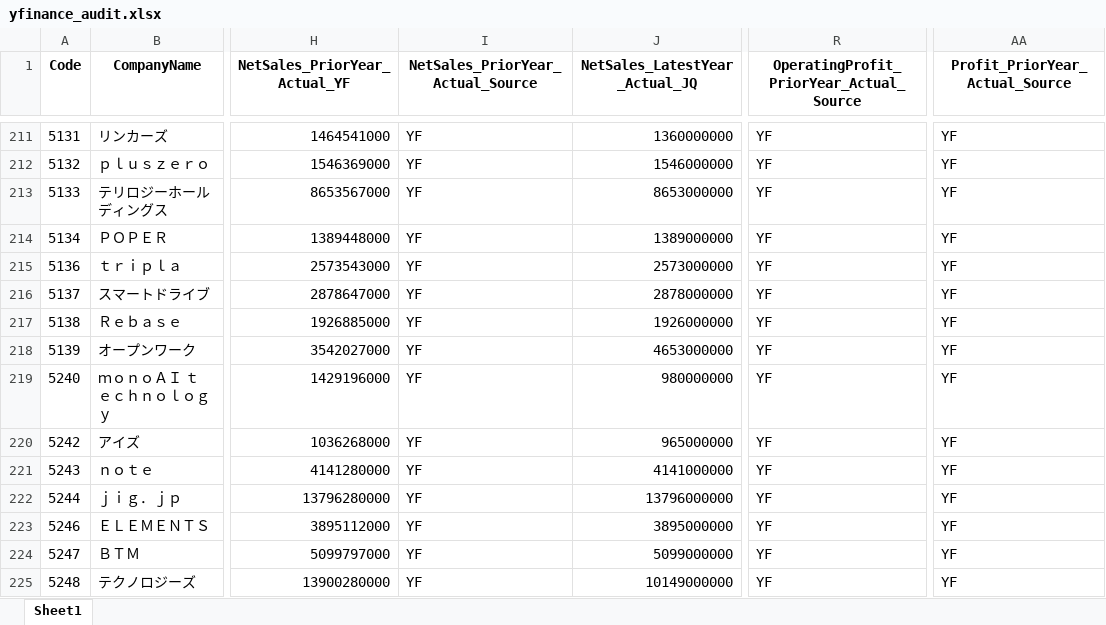
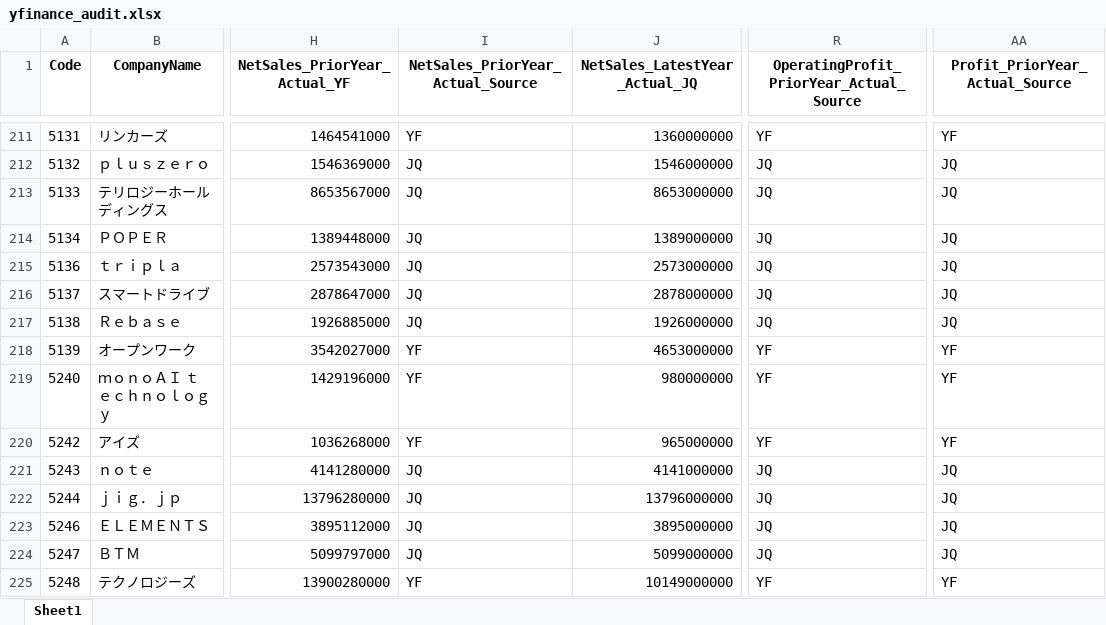
Before and after one commit to mzinvestment1105/mizuki-fund, an Excel workbook: bi/outputs/yfinance_audit.xlsx, sheet Sheet1, drawn as a sheet; only a part is shown, gaps mark what is left out; values as stored, in another font and other column widths than the file's, no borders; the diff covers the shown part only; the diff names each change by its address in the sheet, - before the commit and + after, or states it on an @@ line.

```diff
--- a/bi/outputs/yfinance_audit.xlsx (sheet Sheet1)
+++ b/bi/outputs/yfinance_audit.xlsx (sheet Sheet1)
-I212:I217 (NetSales_PriorYear_Actual_Source): YF
+I212:I217 (NetSales_PriorYear_Actual_Source): JQ
-R212:R217: YF
+R212:R217: JQ
-AA212:AA217 (Profit_PriorYear_Actual_Source): YF
+AA212:AA217 (Profit_PriorYear_Actual_Source): JQ
-I221:I224 (NetSales_PriorYear_Actual_Source): YF
+I221:I224 (NetSales_PriorYear_Actual_Source): JQ
-R221:R224: YF
+R221:R224: JQ
-AA221:AA224 (Profit_PriorYear_Actual_Source): YF
+AA221:AA224 (Profit_PriorYear_Actual_Source): JQ
```
Also changed, not shown: 545 edited cells elsewhere in this sheet, bi/outputs/screening_master.xlsx, bi/outputs/screening_master_data_gaps.xlsx, 2 other files.
